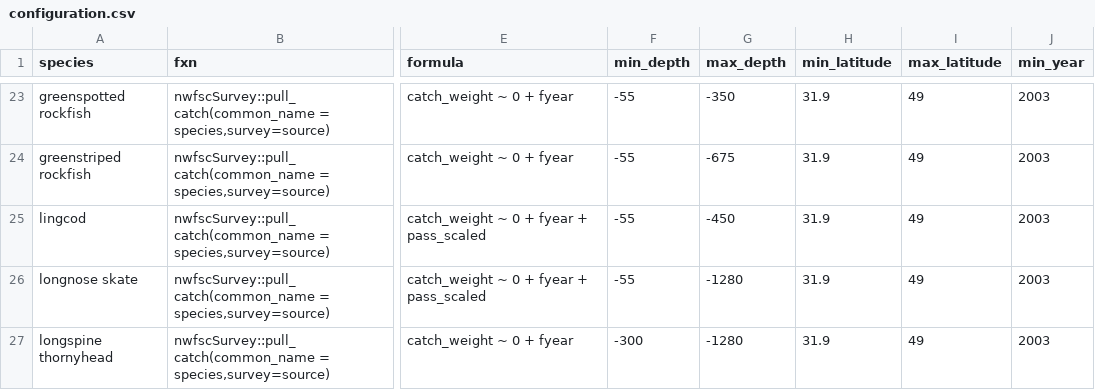
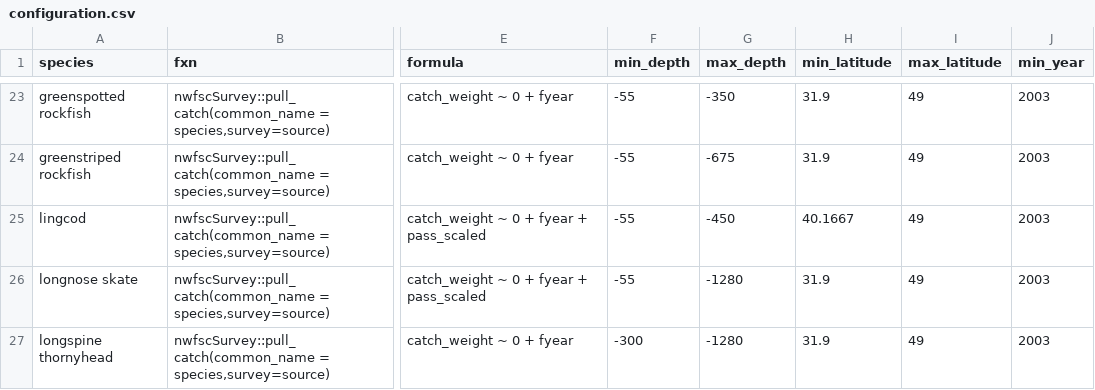
Before and after one commit to pfmc-assessments/indexwc, a CSV file: data-raw/configuration.csv, drawn as a sheet; only a part is shown, gaps mark what is left out; the diff names each change by its address in the sheet, - before the commit and + after, or states it on an @@ line.

Commit message:
lingcod is configuration file now represents lingcod north

```diff
--- a/data-raw/configuration.csv
+++ b/data-raw/configuration.csv
-H25 (min_latitude): 31.9
+H25 (min_latitude): 40.1667
```
Also changed, not shown: 1 other file.
